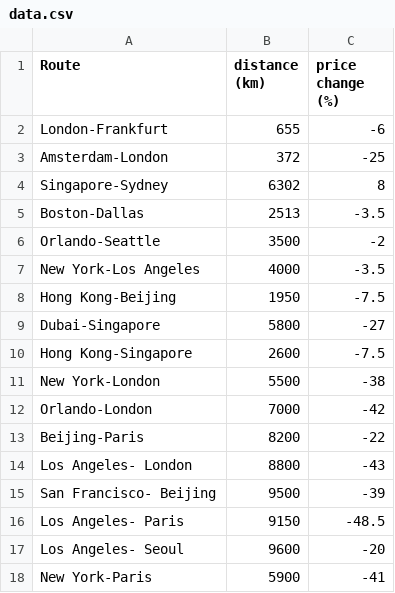
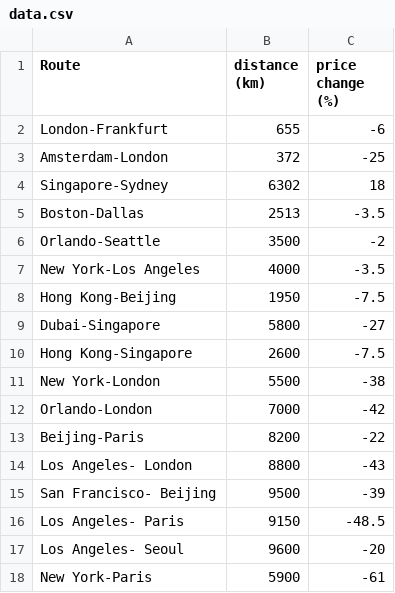
Before and after one commit to shreshthmohan/data-viz-d3, a CSV file: src/charts/fan/data.csv, drawn as a sheet.

Commit message:
fix: axes and grid don't properly adapt to data

```diff
--- a/src/charts/fan/data.csv
+++ b/src/charts/fan/data.csv
@@ -3,3 +3,3 @@ London-Frankfurt,655,-6
 Amsterdam-London,372,-25
-Singapore-Sydney,6302,8
+Singapore-Sydney,6302,18
 Boston-Dallas,2513,-3.5
@@ -17,2 +17,2 @@ Los Angeles- Paris,9150,-48.5
 Los Angeles- Seoul,9600,-20
-New York-Paris,5900,-41
+New York-Paris,5900,-61
```
Also changed, not shown: 1 other file.
